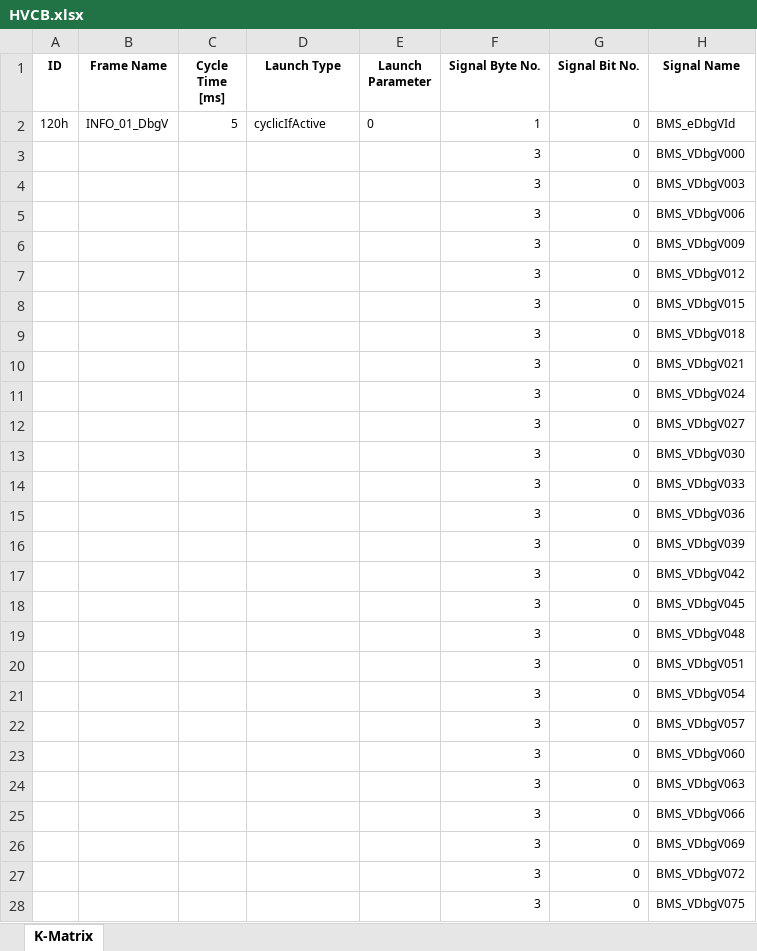
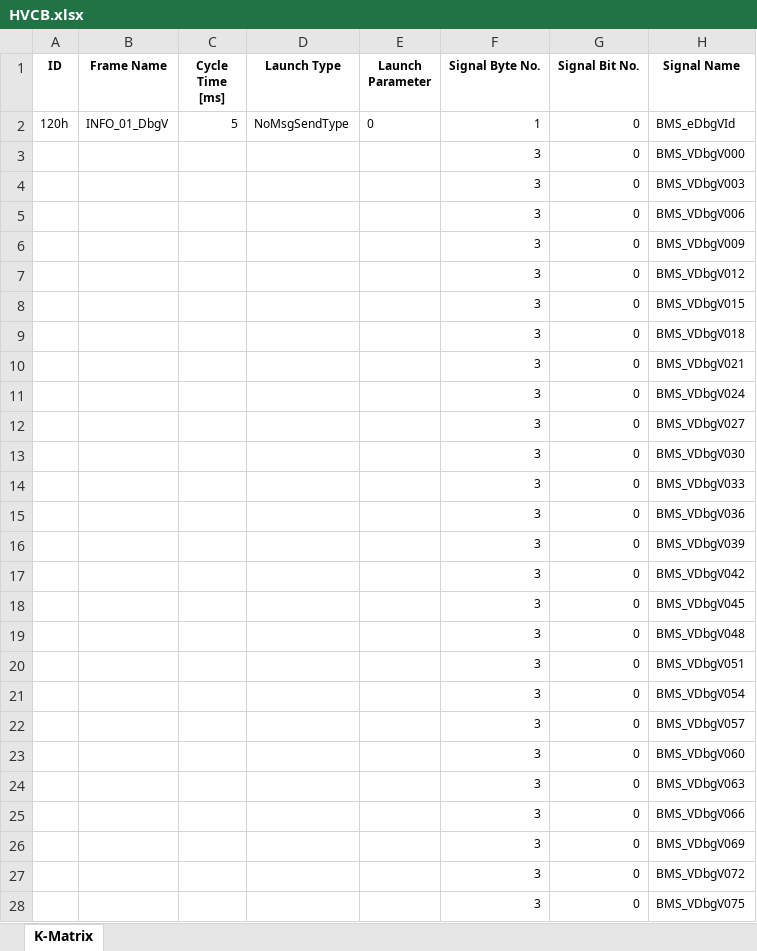
Before and after one commit to squadracorsepolito/SCan, an Excel workbook: SC24/artifacts/HVCB/HVCB.xlsx, sheet K-Matrix, drawn as a sheet; only a part is shown; values as stored, in another font and other column widths than the file's, no borders; the diff covers the shown part only; the diff names each change by its address in the sheet, - before the commit and + after, or states it on an @@ line.

Commit message:
generated from ./SC24/HVCB.json at c028200

```diff
--- a/SC24/artifacts/HVCB/HVCB.xlsx (sheet K-Matrix)
+++ b/SC24/artifacts/HVCB/HVCB.xlsx (sheet K-Matrix)
-D2:D28 (Launch Type): cyclicIfActive
+D2:D28 (Launch Type): NoMsgSendType
```
Also changed, not shown: 359 edited cells elsewhere in this sheet, 5 other files.
